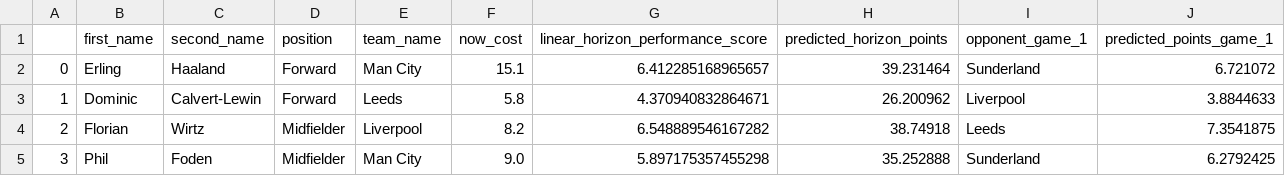
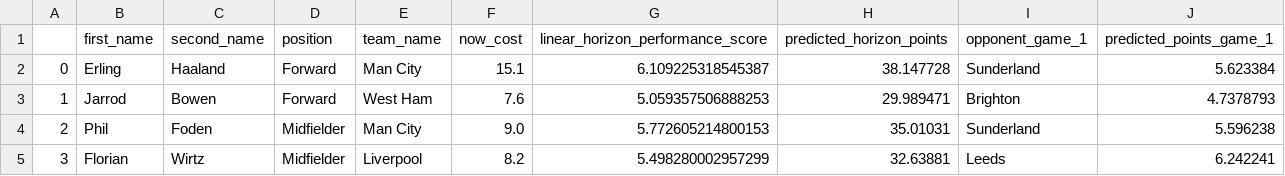
Before and after one commit to matecsapo/Fantasy-Premier-League-Model, a CSV file: predictions/GW_19/model_V3/optimal_11.csv, drawn as a sheet; only a part is shown; the diff covers the shown part only.

```diff
--- a/predictions/GW_19/model_V3/optimal_11.csv
+++ b/predictions/GW_19/model_V3/optimal_11.csv
@@ -1,5 +1,5 @@
 ,first_name,second_name,position,team_name,now_cost,linear_horizon_performance_score,predicted_horizon_points,opponent_game_1,predicted_points_game_1
-0,Erling,Haaland,Forward,Man City,15.1,6.412285168965657,39.231464,Sunderland,6.721072
-1,Dominic,Calvert-Lewin,Forward,Leeds,5.8,4.370940832864671,26.200962,Liverpool,3.8844633
-2,Florian,Wirtz,Midfielder,Liverpool,8.2,6.548889546167282,38.74918,Leeds,7.3541875
-3,Phil,Foden,Midfielder,Man City,9.0,5.897175357455298,35.252888,Sunderland,6.2792425
+0,Erling,Haaland,Forward,Man City,15.1,6.109225318545387,38.147728,Sunderland,5.623384
+1,Jarrod,Bowen,Forward,West Ham,7.6,5.059357506888253,29.989471,Brighton,4.7378793
+2,Phil,Foden,Midfielder,Man City,9.0,5.772605214800153,35.01031,Sunderland,5.596238
+3,Florian,Wirtz,Midfielder,Liverpool,8.2,5.498280002957299,32.63881,Leeds,6.242241
```
Also changed, not shown: 49 edited cells elsewhere in this file, models/V3/Feature_Importances.csv, predictions/GW_19/model_V2/predictions.csv, 6 other files.
